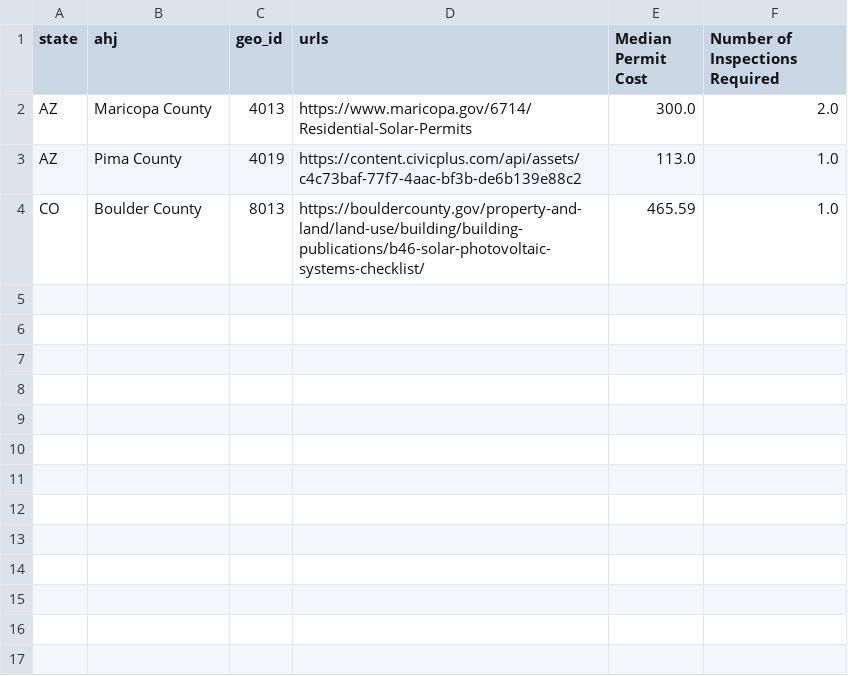
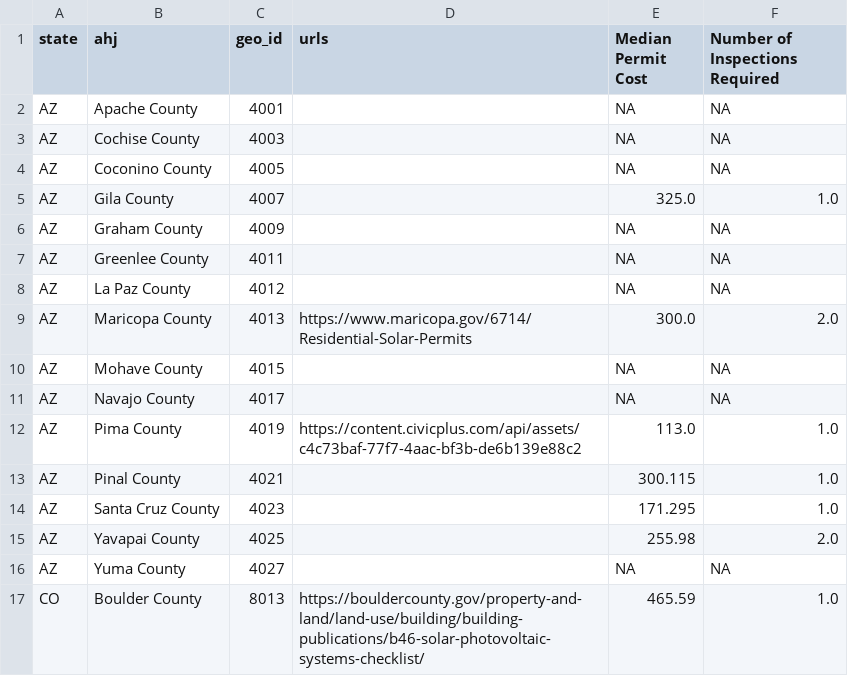
Before and after one commit to bpulluta/parsesweep, a CSV file: config/solartrace/targets.csv, drawn as a sheet; the diff names each change by its address in the sheet, - before the commit and + after, or states it on an @@ line.

Commit message:
Discovery/LLM hardening from the AZ-16 SolarTRACE run
- Selector: URLs with unrecognised suffixes (.php/.aspx/.cfm) are server
  routes decided by the response MIME; only suffixes the built-in MIME
  table maps to a type or encoding (.jpg/.zip/.gz) are rejected. Recovers
  official pages for 10/16 targets (Gila had none).
- Sampled bot challenges are retried within a run, final across runs.
- LLM calls retry every transient failure via the shared
  is_transient_error (status-based provider errors, SDK connection
  errors), not only 429; TLS failures anywhere in the cause chain stay
  terminal.
- Roster state evidence also reads state-labelled cells and card layouts
  (code alone after an exact roster-name line), so same-name targets in
  shared lists resolve to the right state at scale.
- SolarTRACE targets: 13 AZ counties + Boulder; validate test uses a
  pinned fixture roster.

```diff
--- a/config/solartrace/targets.csv
+++ b/config/solartrace/targets.csv
+row 2: AZ | Apache County | 4001 |  | NA | NA
+row 3: AZ | Cochise County | 4003 |  | NA | NA
+row 4: AZ | Coconino County | 4005 |  | NA | NA
+row 5: AZ | Gila County | 4007 |  | 325.0 | 1.0
+row 6: AZ | Graham County | 4009 |  | NA | NA
+row 7: AZ | Greenlee County | 4011 |  | NA | NA
+row 8: AZ | La Paz County | 4012 |  | NA | NA
+row 10: AZ | Mohave County | 4015 |  | NA | NA
+row 11: AZ | Navajo County | 4017 |  | NA | NA
+row 13: AZ | Pinal County | 4021 |  | 300.115 | 1.0
+row 14: AZ | Santa Cruz County | 4023 |  | 171.295 | 1.0
+row 15: AZ | Yavapai County | 4025 |  | 255.98 | 2.0
+row 16: AZ | Yuma County | 4027 |  | NA | NA
```
Also changed, not shown: 16 other files.
